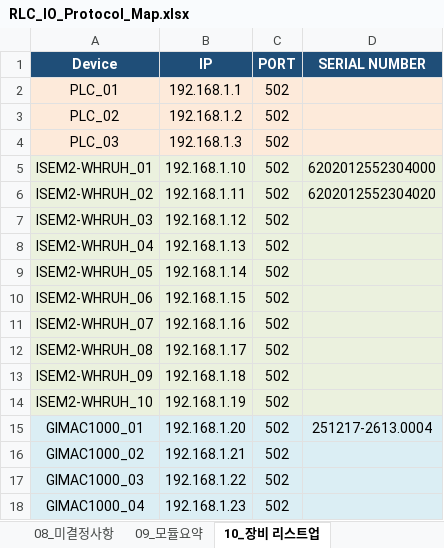
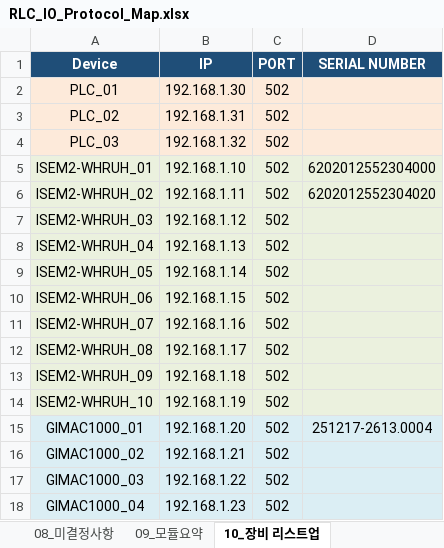
Before and after one commit to uptec-ai/RlcLoadBank_Separate, an Excel workbook: Document/RLC_IO_Protocol_Map.xlsx, sheet 10_장비 리스트업, drawn as a sheet; values as stored, in another font and other column widths than the file's, no borders; the diff names each change by its address in the sheet, - before the commit and + after, or states it on an @@ line.

```diff
--- a/Document/RLC_IO_Protocol_Map.xlsx (sheet 10_장비 리스트업)
+++ b/Document/RLC_IO_Protocol_Map.xlsx (sheet 10_장비 리스트업)
-B2 (IP): 192.168.1.1
+B2 (IP): 192.168.1.30
-B3 (IP): 192.168.1.2
+B3 (IP): 192.168.1.31
-B4 (IP): 192.168.1.3
+B4 (IP): 192.168.1.32
```
Also changed, not shown: sheet 06_CMD_FB_Pair, sheet 05_ModbusBitMap, 12 other files.
